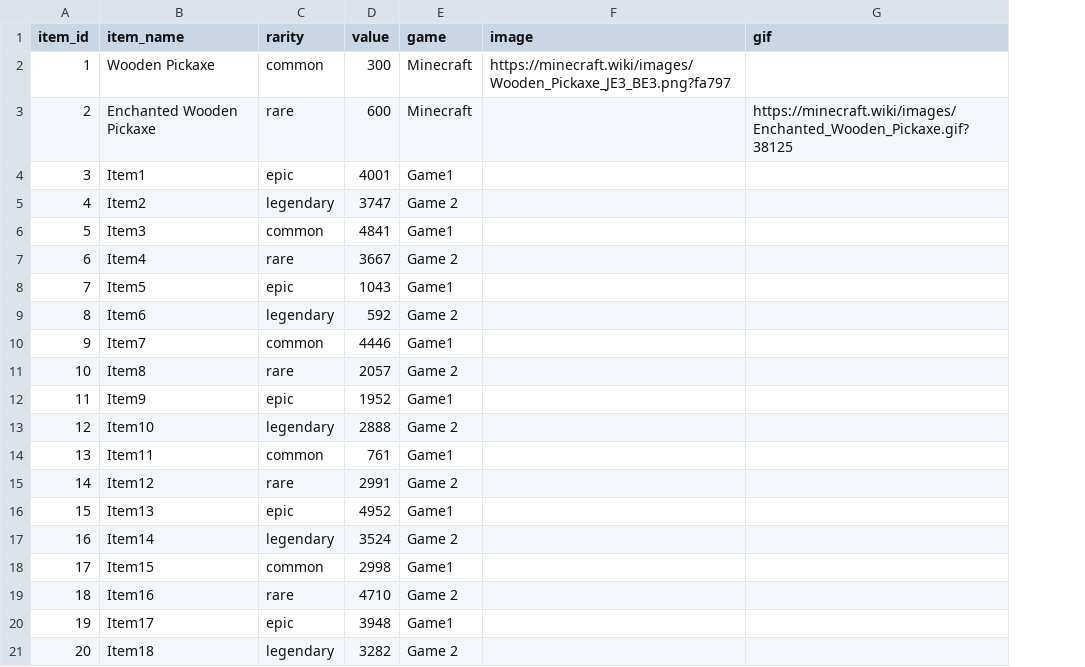
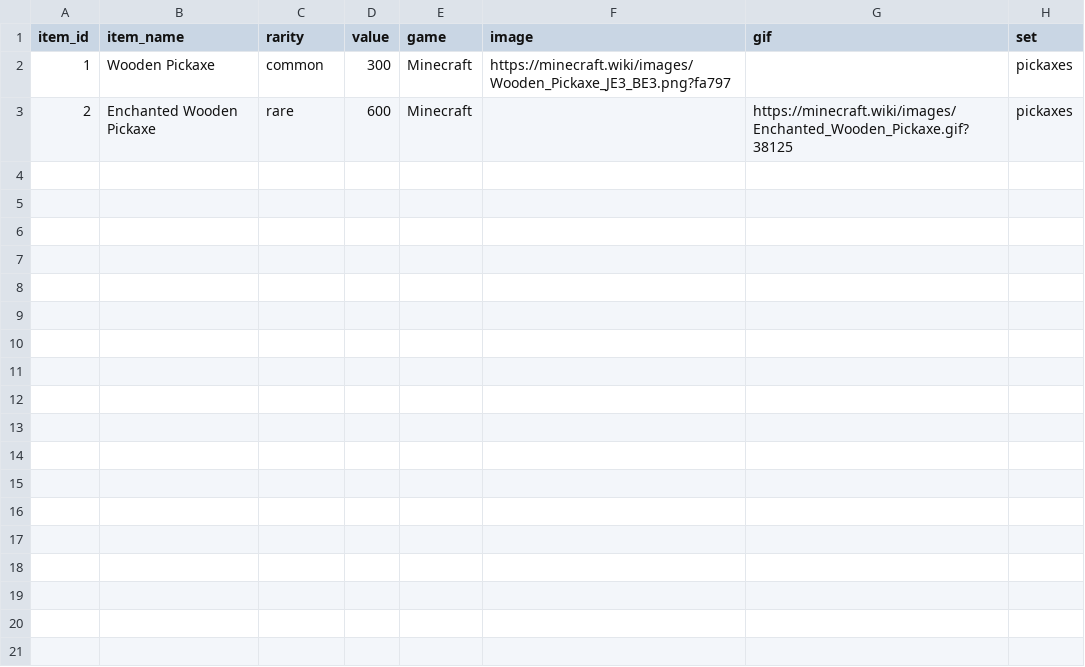
Before and after one commit to LawrenceParker/gamebox, a CSV file: data/items.csv, drawn as a sheet; removed rows and columns are numbered as before the commit, all else as after; the diff names each change by its address in the sheet, - before the commit and + after, or states it on an @@ line.

```diff
--- a/data/items.csv
+++ b/data/items.csv
+column H (set), rows 2-3: pickaxes | pickaxes
-row 4: 3 | Item1 | epic | 4001 | Game1
-row 5: 4 | Item2 | legendary | 3747 | Game 2
-row 6: 5 | Item3 | common | 4841 | Game1
-row 7: 6 | Item4 | rare | 3667 | Game 2
-row 8: 7 | Item5 | epic | 1043 | Game1
-row 9: 8 | Item6 | legendary | 592 | Game 2
-row 10: 9 | Item7 | common | 4446 | Game1
-row 11: 10 | Item8 | rare | 2057 | Game 2
-row 12: 11 | Item9 | epic | 1952 | Game1
-row 13: 12 | Item10 | legendary | 2888 | Game 2
-row 14: 13 | Item11 | common | 761 | Game1
-row 15: 14 | Item12 | rare | 2991 | Game 2
-row 16: 15 | Item13 | epic | 4952 | Game1
-row 17: 16 | Item14 | legendary | 3524 | Game 2
-row 18: 17 | Item15 | common | 2998 | Game1
-row 19: 18 | Item16 | rare | 4710 | Game 2
-row 20: 19 | Item17 | epic | 3948 | Game1
-row 21: 20 | Item18 | legendary | 3282 | Game 2
```
Also changed, not shown: data/boxes.csv, 6 other files.
